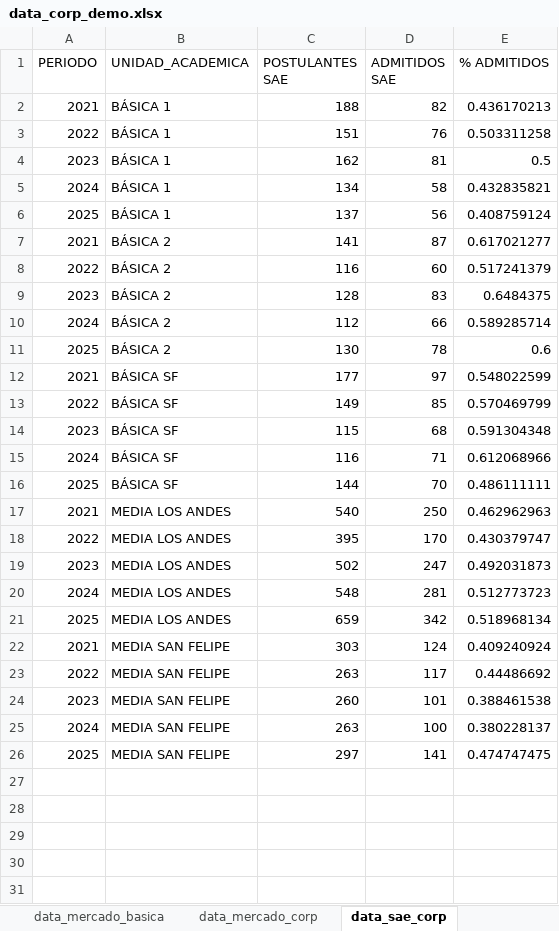
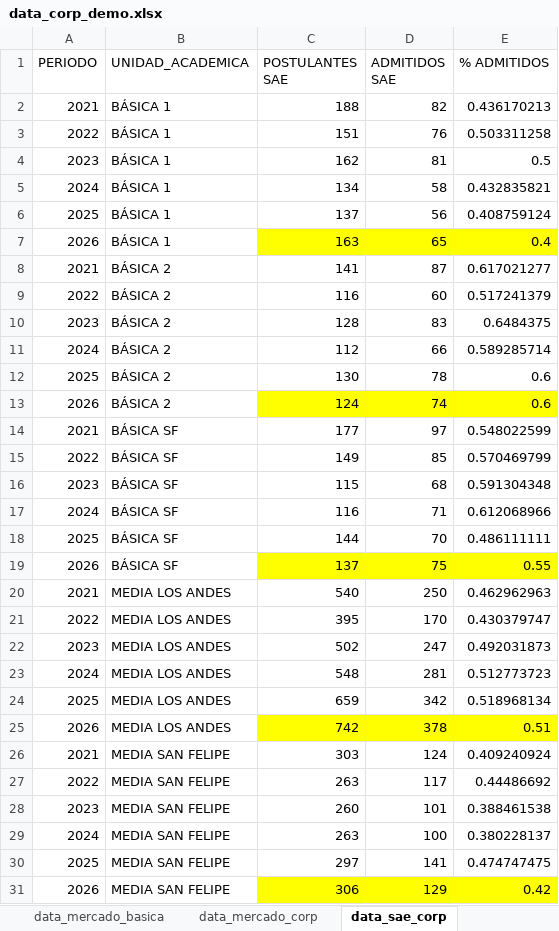
Before and after one commit to cjsepulveda/corporate_project, an Excel workbook: src/pages/data/data_corp_demo.xlsx, sheet data_sae_corp, drawn as a sheet; values as stored, in another font and other column widths than the file's, no borders; the diff names each change by its address in the sheet, - before the commit and + after, or states it on an @@ line.

Commit message:
update_new_18

```diff
--- a/src/pages/data/data_corp_demo.xlsx (sheet data_sae_corp)
+++ b/src/pages/data/data_corp_demo.xlsx (sheet data_sae_corp)
+row 7: 2026 | BÁSICA 1 | 163 | 65 | 0.4
+row 13: 2026 | BÁSICA 2 | 124 | 74 | 0.6
+row 19: 2026 | BÁSICA SF | 137 | 75 | 0.55
+row 25: 2026 | MEDIA LOS ANDES | 742 | 378 | 0.51
+row 31: 2026 | MEDIA SAN FELIPE | 306 | 129 | 0.42
```
